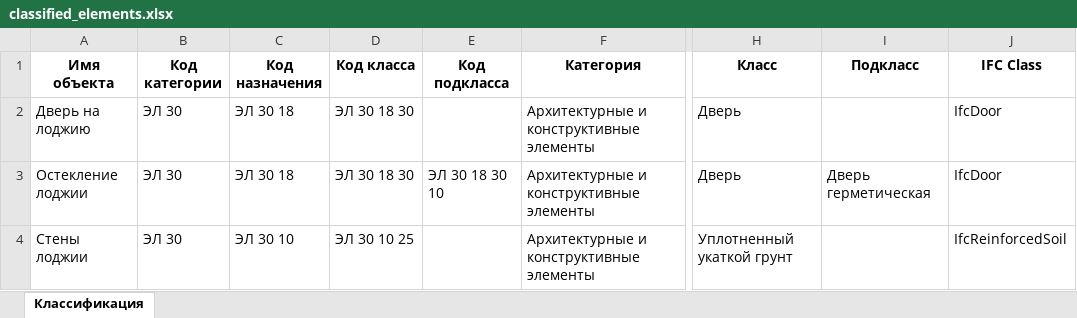
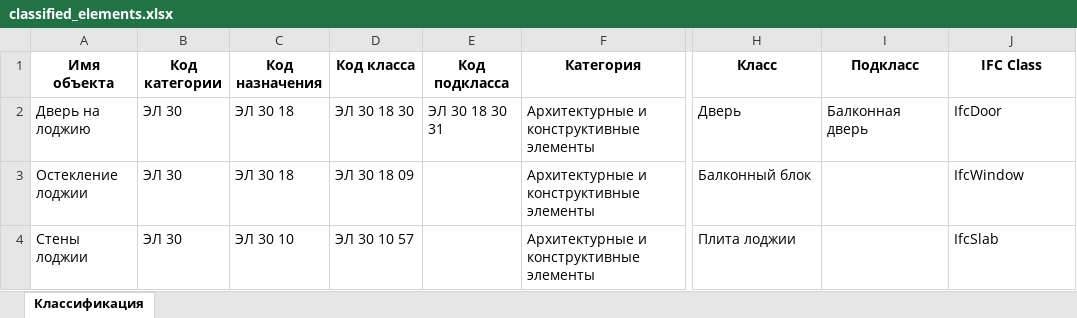
Before and after one commit to vit050587/Draw_Inspect, an Excel workbook: uploads/59484fe8-f981-4c8d-ae99-65cbe573b1ce/classified_elements.xlsx, sheet Классификация, drawn as a sheet; only a part is shown, gaps mark what is left out; values as stored, in another font and other column widths than the file's, no borders; the diff names each change by its address in the sheet, - before the commit and + after, or states it on an @@ line.

```diff
--- a/uploads/59484fe8-f981-4c8d-ae99-65cbe573b1ce/classified_elements.xlsx (sheet Классификация)
+++ b/uploads/59484fe8-f981-4c8d-ae99-65cbe573b1ce/classified_elements.xlsx (sheet Классификация)
-E2 (Код подкласса): (empty)
+E2 (Код подкласса): ЭЛ 30 18 30 31
-I2 (Подкласс): (empty)
+I2 (Подкласс): Балконная дверь
-D3 (Код класса): ЭЛ 30 18 30
+D3 (Код класса): ЭЛ 30 18 09
-E3 (Код подкласса): ЭЛ 30 18 30 10
+E3 (Код подкласса): (empty)
-H3 (Класс): Дверь
+H3 (Класс): Балконный блок
-I3 (Подкласс): Дверь герметическая
+I3 (Подкласс): (empty)
-J3 (IFC Class): IfcDoor
+J3 (IFC Class): IfcWindow
-D4 (Код класса): ЭЛ 30 10 25
+D4 (Код класса): ЭЛ 30 10 57
-H4 (Класс): Уплотненный укаткой грунт
+H4 (Класс): Плита лоджии
-J4 (IFC Class): IfcReinforcedSoil
+J4 (IFC Class): IfcSlab
```
Also changed, not shown: 4 other files.
